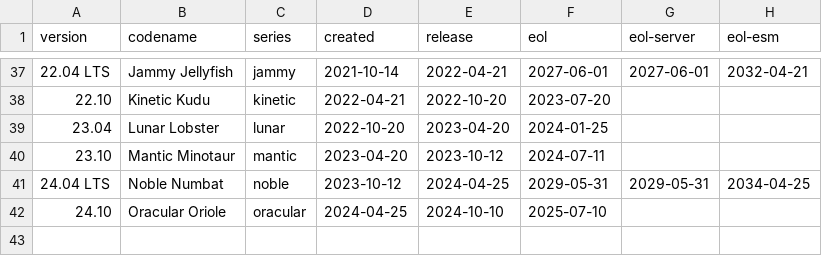
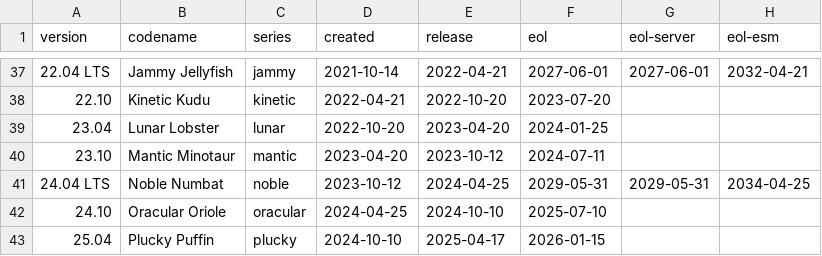
Before and after one commit to balabit-deps/balabit-os-9-distro-info-data, a CSV file: ubuntu.csv, drawn as a sheet; only a part is shown, gaps mark what is left out; the diff names each change by its address in the sheet, - before the commit and + after, or states it on an @@ line.

Commit message:
Import Debian version 0.52ubuntu0.8
distro-info-data (0.52ubuntu0.8) jammy; urgency=medium

  * Add Ubuntu 25.04 "Plucky Puffin" (LP: #2084572)

```diff
--- a/ubuntu.csv
+++ b/ubuntu.csv
+row 43: 25.04 | Plucky Puffin | plucky | 2024-10-10 | 2025-04-17 | 2026-01-15
```
Also changed, not shown: 1 other file.
